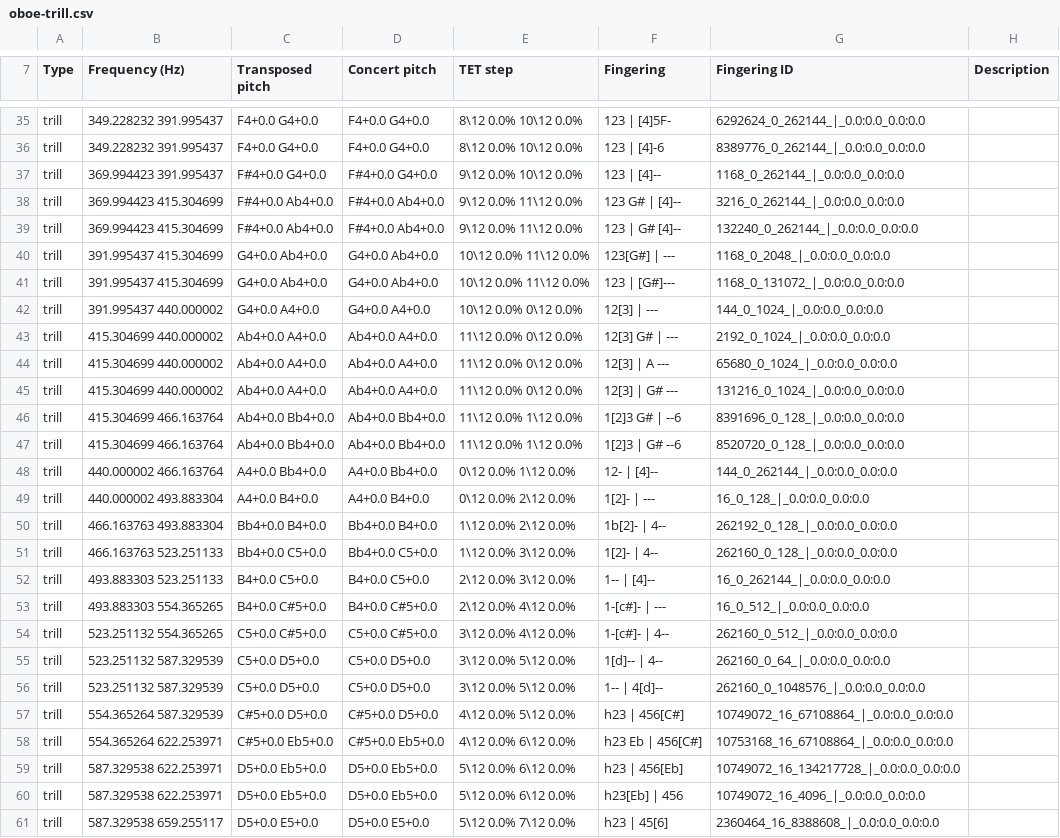
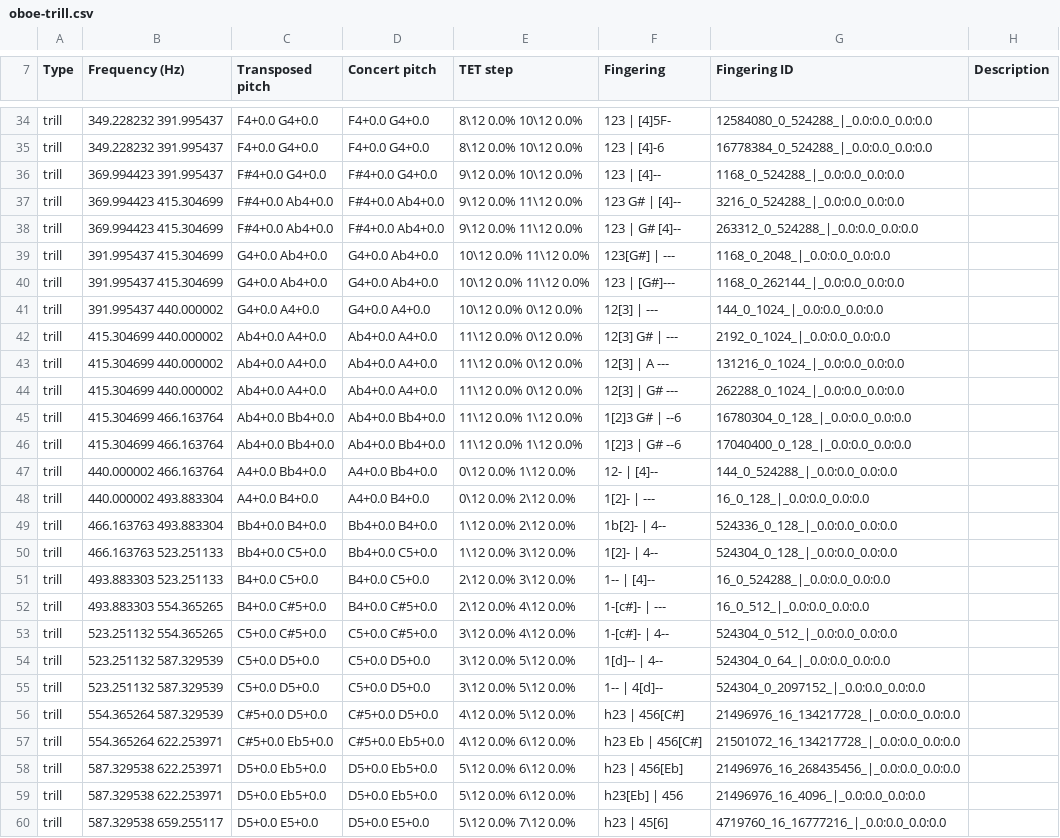
Before and after one commit to ValkyRiver/WindFingerings, a CSV file: standard-collections/oboe-trill.csv, drawn as a sheet; only a part is shown, gaps mark what is left out; addresses are those after the commit; the diff covers the shown part only; the diff names each change by its address in the sheet, - before the commit and + after, or states it on an @@ line.

```diff
--- a/standard-collections/oboe-trill.csv
+++ b/standard-collections/oboe-trill.csv
-G34 (Fingering ID): 6292624_0_262144_|_0.0:0.0_0.0:0.0
+G34 (Fingering ID): 12584080_0_524288_|_0.0:0.0_0.0:0.0
-G35 (Fingering ID): 8389776_0_262144_|_0.0:0.0_0.0:0.0
+G35 (Fingering ID): 16778384_0_524288_|_0.0:0.0_0.0:0.0
-G36 (Fingering ID): 1168_0_262144_|_0.0:0.0_0.0:0.0
+G36 (Fingering ID): 1168_0_524288_|_0.0:0.0_0.0:0.0
-G37 (Fingering ID): 3216_0_262144_|_0.0:0.0_0.0:0.0
+G37 (Fingering ID): 3216_0_524288_|_0.0:0.0_0.0:0.0
-G38 (Fingering ID): 132240_0_262144_|_0.0:0.0_0.0:0.0
+G38 (Fingering ID): 263312_0_524288_|_0.0:0.0_0.0:0.0
-G40 (Fingering ID): 1168_0_131072_|_0.0:0.0_0.0:0.0
+G40 (Fingering ID): 1168_0_262144_|_0.0:0.0_0.0:0.0
-G43 (Fingering ID): 65680_0_1024_|_0.0:0.0_0.0:0.0
+G43 (Fingering ID): 131216_0_1024_|_0.0:0.0_0.0:0.0
-G44 (Fingering ID): 131216_0_1024_|_0.0:0.0_0.0:0.0
+G44 (Fingering ID): 262288_0_1024_|_0.0:0.0_0.0:0.0
-G45 (Fingering ID): 8391696_0_128_|_0.0:0.0_0.0:0.0
+G45 (Fingering ID): 16780304_0_128_|_0.0:0.0_0.0:0.0
-G46 (Fingering ID): 8520720_0_128_|_0.0:0.0_0.0:0.0
+G46 (Fingering ID): 17040400_0_128_|_0.0:0.0_0.0:0.0
-G47 (Fingering ID): 144_0_262144_|_0.0:0.0_0.0:0.0
+G47 (Fingering ID): 144_0_524288_|_0.0:0.0_0.0:0.0
-G49 (Fingering ID): 262192_0_128_|_0.0:0.0_0.0:0.0
+G49 (Fingering ID): 524336_0_128_|_0.0:0.0_0.0:0.0
-G50 (Fingering ID): 262160_0_128_|_0.0:0.0_0.0:0.0
+G50 (Fingering ID): 524304_0_128_|_0.0:0.0_0.0:0.0
-G51 (Fingering ID): 16_0_262144_|_0.0:0.0_0.0:0.0
+G51 (Fingering ID): 16_0_524288_|_0.0:0.0_0.0:0.0
-G53 (Fingering ID): 262160_0_512_|_0.0:0.0_0.0:0.0
+G53 (Fingering ID): 524304_0_512_|_0.0:0.0_0.0:0.0
-G54 (Fingering ID): 262160_0_64_|_0.0:0.0_0.0:0.0
+G54 (Fingering ID): 524304_0_64_|_0.0:0.0_0.0:0.0
-G55 (Fingering ID): 262160_0_1048576_|_0.0:0.0_0.0:0.0
+G55 (Fingering ID): 524304_0_2097152_|_0.0:0.0_0.0:0.0
-G56 (Fingering ID): 10749072_16_67108864_|_0.0:0.0_0.0:0.0
+G56 (Fingering ID): 21496976_16_134217728_|_0.0:0.0_0.0:0.0
-G57 (Fingering ID): 10753168_16_67108864_|_0.0:0.0_0.0:0.0
+G57 (Fingering ID): 21501072_16_134217728_|_0.0:0.0_0.0:0.0
-G58 (Fingering ID): 10749072_16_134217728_|_0.0:0.0_0.0:0.0
+G58 (Fingering ID): 21496976_16_268435456_|_0.0:0.0_0.0:0.0
-G59 (Fingering ID): 10749072_16_4096_|_0.0:0.0_0.0:0.0
+G59 (Fingering ID): 21496976_16_4096_|_0.0:0.0_0.0:0.0
-G60 (Fingering ID): 2360464_16_8388608_|_0.0:0.0_0.0:0.0
+G60 (Fingering ID): 4719760_16_16777216_|_0.0:0.0_0.0:0.0
```
Also changed, not shown: 3 added rows, 1 removed row and 70 edited cells elsewhere in this file, standard-collections/english-horn-standard.csv, standard-collections/oboe-standard.csv.
